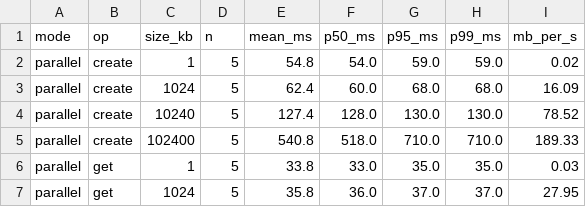
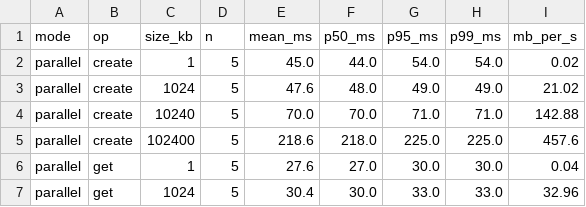
Before and after one commit to sushildalavi/aegisfs, a CSV file: benchmarks/results/summary.csv, drawn as a sheet; only a part is shown; the diff covers the shown part only.

```diff
--- a/benchmarks/results/summary.csv
+++ b/benchmarks/results/summary.csv
@@ -1,7 +1,7 @@
 mode,op,size_kb,n,mean_ms,p50_ms,p95_ms,p99_ms,mb_per_s
-parallel,create,1,5,54.8,54.0,59.0,59.0,0.02
-parallel,create,1024,5,62.4,60.0,68.0,68.0,16.09
-parallel,create,10240,5,127.4,128.0,130.0,130.0,78.52
-parallel,create,102400,5,540.8,518.0,710.0,710.0,189.33
-parallel,get,1,5,33.8,33.0,35.0,35.0,0.03
-parallel,get,1024,5,35.8,36.0,37.0,37.0,27.95
+parallel,create,1,5,45.0,44.0,54.0,54.0,0.02
+parallel,create,1024,5,47.6,48.0,49.0,49.0,21.02
+parallel,create,10240,5,70.0,70.0,71.0,71.0,142.88
+parallel,create,102400,5,218.6,218.0,225.0,225.0,457.6
+parallel,get,1,5,27.6,27.0,30.0,30.0,0.04
+parallel,get,1024,5,30.4,30.0,33.0,33.0,32.96
```
Also changed, not shown: 48 edited cells elsewhere in this file, benchmarks/results/raw.csv, 4 other files.
